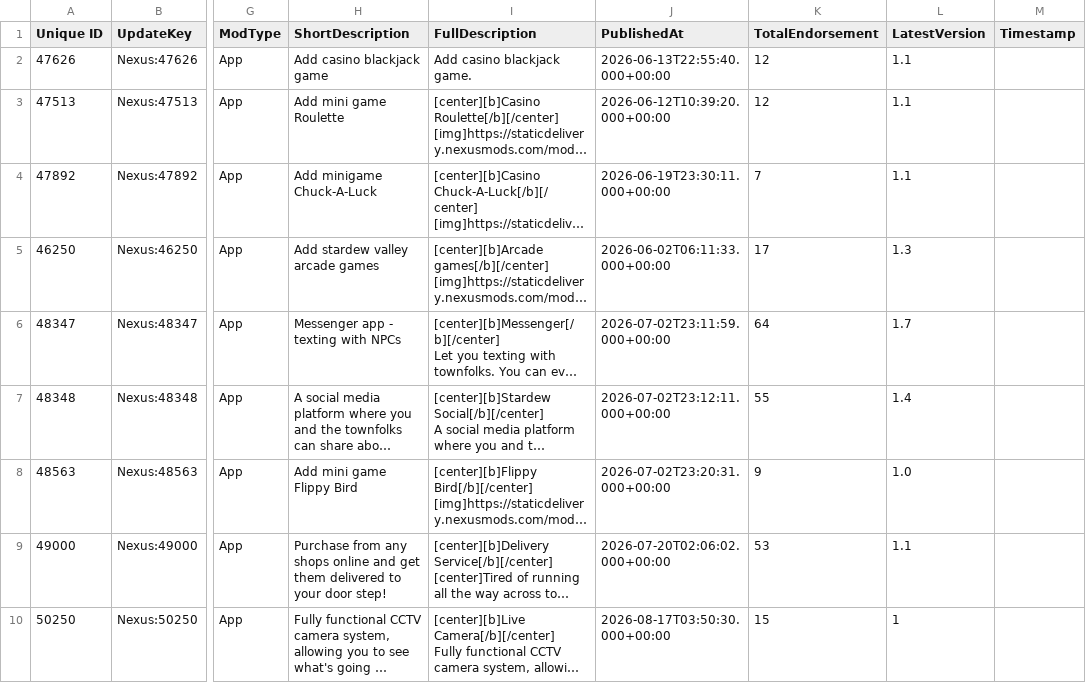
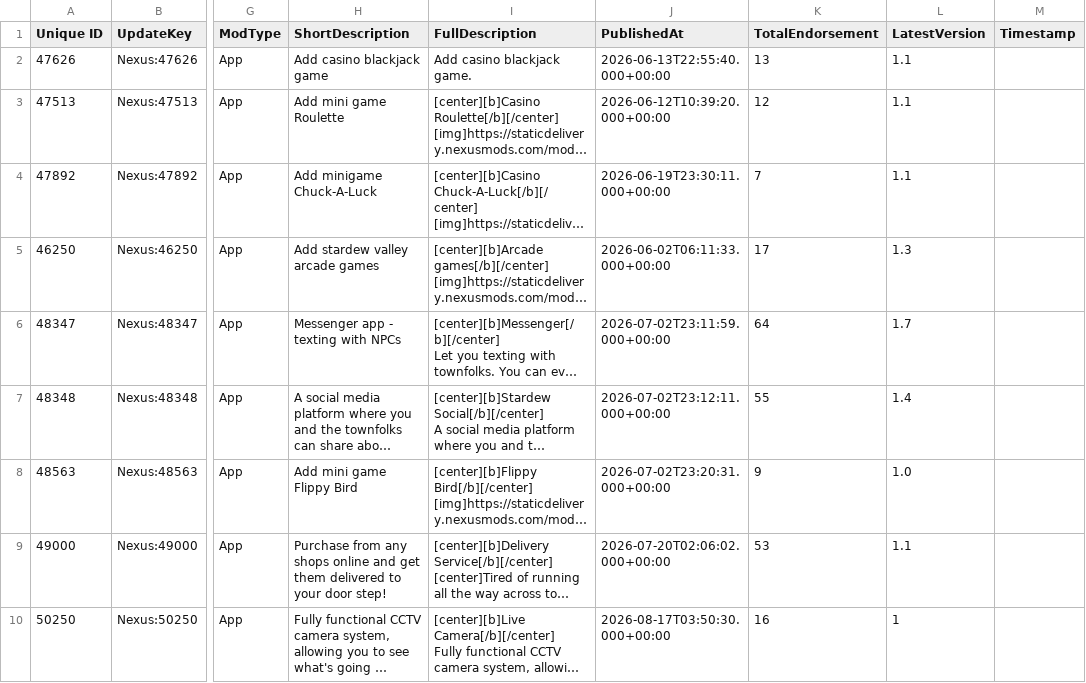
Before and after one commit to congha22/Smartphone-AppStoreData, a CSV file: data.csv, drawn as a sheet; only a part is shown, gaps mark what is left out; long unchanged cells end in …; the diff names each change by its address in the sheet, - before the commit and + after, or states it on an @@ line.

```diff
--- a/data.csv
+++ b/data.csv
-K2 (TotalEndorsement): 12
+K2 (TotalEndorsement): 13
-K10 (TotalEndorsement): 15
+K10 (TotalEndorsement): 16
```
